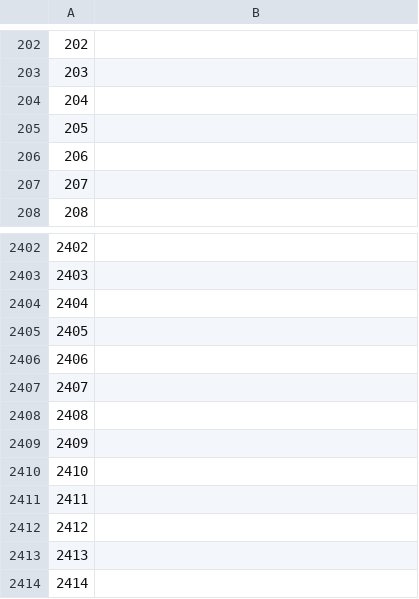
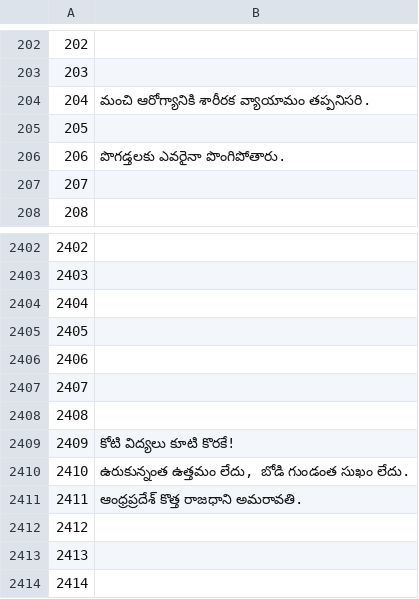
Before and after one commit to common-voice/cv-global-sprint-sentences, a CSV file: corpus.te.csv, drawn as a sheet; only a part is shown, gaps mark what is left out.

Commit message:
New translations corpus.csv (Telugu)

```diff
--- a/corpus.te.csv
+++ b/corpus.te.csv
@@ -203,5 +203,5 @@
 "203",""
-"204",""
+"204","మంచి ఆరోగ్యానికి శారీరక వ్యాయామం తప్పనిసరి."
 "205",""
-"206",""
+"206","పొగడ్తలకు ఎవరైనా పొంగిపోతారు."
 "207",""
@@ -2408,5 +2408,5 @@
 "2408",""
-"2409",""
-"2410",""
-"2411",""
+"2409","కోటి విద్యలు కూటి కొరకే!"
+"2410","ఉరుకున్నంత ఉత్తమం లేదు, బోడి గుండంత సుఖం లేదు."
+"2411","ఆంధ్రప్రదేశ్ కొత్త రాజధాని అమరావతి."
 "2412",""
```
